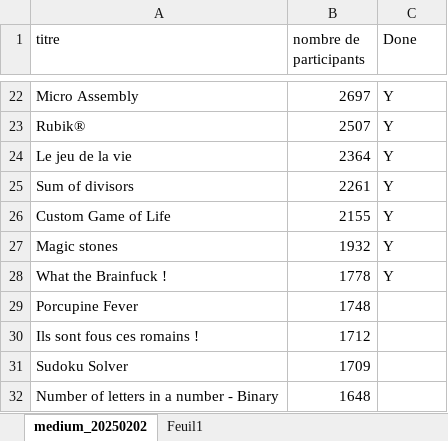
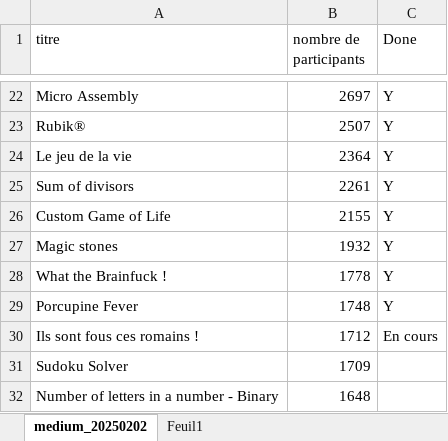
Before and after one commit to 40tude/codingame_py, an Excel workbook: codingame_scraper/medium_20250202.xlsx, sheet medium_20250202, drawn as a sheet; only a part is shown, gaps mark what is left out; values as stored, in another font and other column widths than the file's, no borders; table styles not drawn; the diff names each change by its address in the sheet, - before the commit and + after, or states it on an @@ line.

Commit message:
porcupine done. Start romans numbers

```diff
--- a/codingame_scraper/medium_20250202.xlsx (sheet medium_20250202)
+++ b/codingame_scraper/medium_20250202.xlsx (sheet medium_20250202)
-C29 (Done): (empty)
+C29 (Done): Y
-C30 (Done): (empty)
+C30 (Done): En cours
```
Also changed, not shown: 7 other files.
